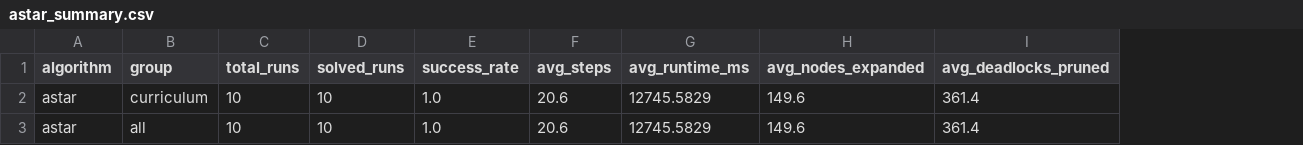
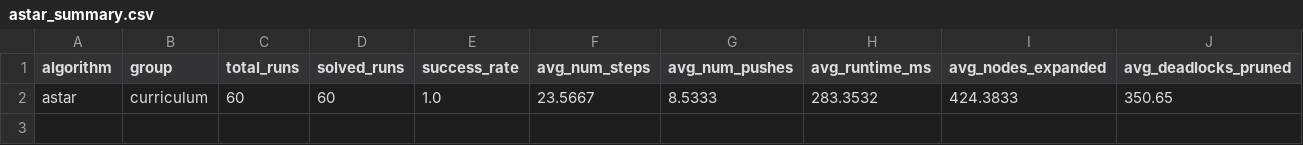
Before and after one commit to janhqnguyen2020/SokobanML, a CSV file: results/summaries/astar_summary.csv, drawn as a sheet; removed rows and columns are numbered as before the commit, all else as after; the diff names each change by its address in the sheet, - before the commit and + after, or states it on an @@ line.

```diff
--- a/results/summaries/astar_summary.csv
+++ b/results/summaries/astar_summary.csv
-column F (avg_steps), row 2: 20.6
+column F (avg_num_steps), row 2: 23.5667
+column G (avg_num_pushes), row 2: 8.5333
-C2 (total_runs): 10
+C2 (total_runs): 60
-D2 (solved_runs): 10
+D2 (solved_runs): 60
-H2 (avg_runtime_ms): 12745.5829
+H2 (avg_runtime_ms): 283.3532
-I2 (avg_nodes_expanded): 149.6
+I2 (avg_nodes_expanded): 424.3833
-J2 (avg_deadlocks_pruned): 361.4
+J2 (avg_deadlocks_pruned): 350.65
-row 3: astar | all | 10 | 10 | 1.0 | 20.6 | 12745.5829 | 149.6 | 361.4
```
Also changed, not shown: results/summaries/bfs_summary.csv, 11 other files.
